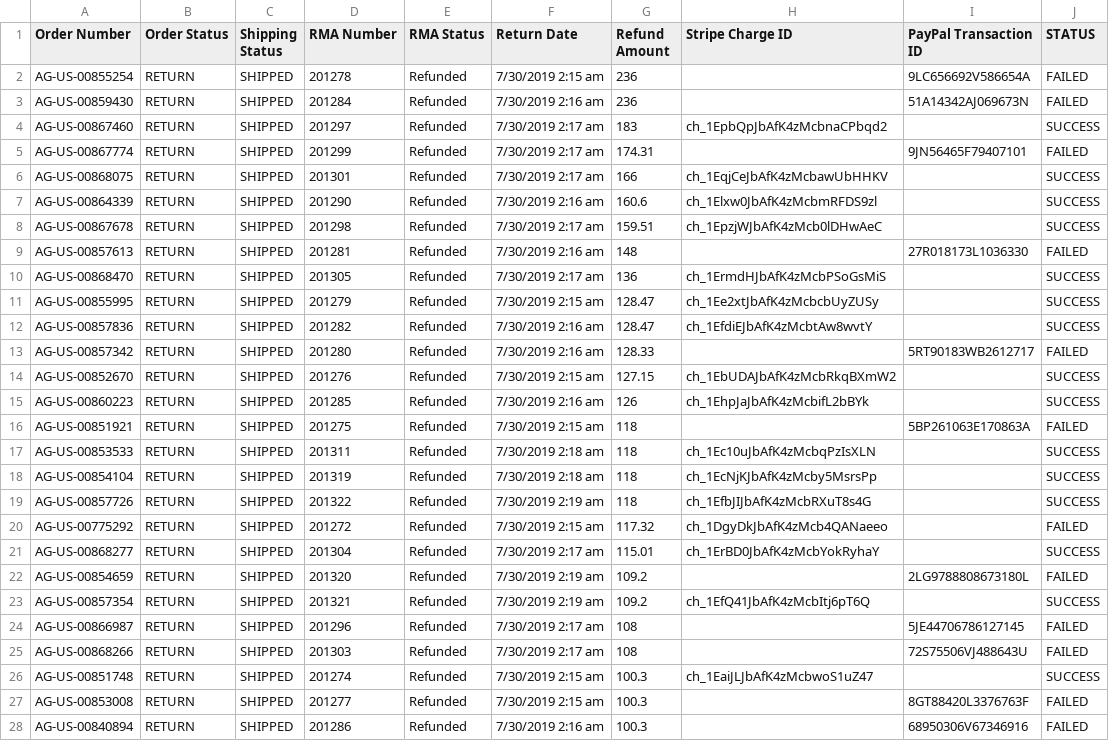
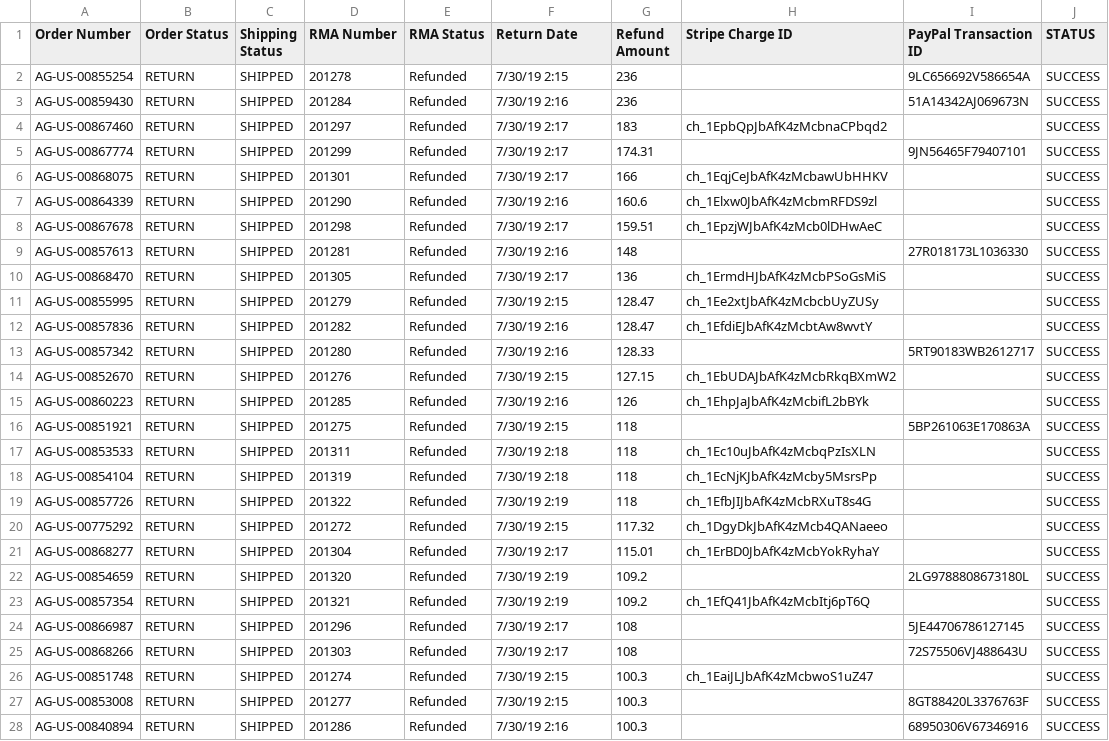
Before and after one commit to american-giant/ag_refunds_bulk_processor, a CSV file: archive/19-07-31/19-07-31_refunds_status.csv, drawn as a sheet; only a part is shown; the diff covers the shown part only.

```diff
--- a/archive/19-07-31/19-07-31_refunds_status.csv
+++ b/archive/19-07-31/19-07-31_refunds_status.csv
@@ -1,28 +1,28 @@
 Order Number,Order Status,Shipping Status,RMA Number,RMA Status,Return Date,Refund Amount,Stripe Charge ID,PayPal Transaction ID,STATUS
-AG-US-00855254,RETURN,SHIPPED,201278,Refunded,7/30/2019 2:15 am,236,,9LC656692V586654A,FAILED
-AG-US-00859430,RETURN,SHIPPED,201284,Refunded,7/30/2019 2:16 am,236,,51A14342AJ069673N,FAILED
-AG-US-00867460,RETURN,SHIPPED,201297,Refunded,7/30/2019 2:17 am,183,ch_1EpbQpJbAfK4zMcbnaCPbqd2,,SUCCESS
-AG-US-00867774,RETURN,SHIPPED,201299,Refunded,7/30/2019 2:17 am,174.31,,9JN56465F79407101,FAILED
-AG-US-00868075,RETURN,SHIPPED,201301,Refunded,7/30/2019 2:17 am,166,ch_1EqjCeJbAfK4zMcbawUbHHKV,,SUCCESS
-AG-US-00864339,RETURN,SHIPPED,201290,Refunded,7/30/2019 2:16 am,160.6,ch_1Elxw0JbAfK4zMcbmRFDS9zl,,SUCCESS
-AG-US-00867678,RETURN,SHIPPED,201298,Refunded,7/30/2019 2:17 am,159.51,ch_1EpzjWJbAfK4zMcb0lDHwAeC,,SUCCESS
-AG-US-00857613,RETURN,SHIPPED,201281,Refunded,7/30/2019 2:16 am,148,,27R018173L1036330,FAILED
-AG-US-00868470,RETURN,SHIPPED,201305,Refunded,7/30/2019 2:17 am,136,ch_1ErmdHJbAfK4zMcbPSoGsMiS,,SUCCESS
-AG-US-00855995,RETURN,SHIPPED,201279,Refunded,7/30/2019 2:15 am,128.47,ch_1Ee2xtJbAfK4zMcbcbUyZUSy,,SUCCESS
-AG-US-00857836,RETURN,SHIPPED,201282,Refunded,7/30/2019 2:16 am,128.47,ch_1EfdiEJbAfK4zMcbtAw8wvtY,,SUCCESS
-AG-US-00857342,RETURN,SHIPPED,201280,Refunded,7/30/2019 2:16 am,128.33,,5RT90183WB2612717,FAILED
-AG-US-00852670,RETURN,SHIPPED,201276,Refunded,7/30/2019 2:15 am,127.15,ch_1EbUDAJbAfK4zMcbRkqBXmW2,,SUCCESS
-AG-US-00860223,RETURN,SHIPPED,201285,Refunded,7/30/2019 2:16 am,126,ch_1EhpJaJbAfK4zMcbifL2bBYk,,SUCCESS
-AG-US-00851921,RETURN,SHIPPED,201275,Refunded,7/30/2019 2:15 am,118,,5BP261063E170863A,FAILED
-AG-US-00853533,RETURN,SHIPPED,201311,Refunded,7/30/2019 2:18 am,118,ch_1Ec10uJbAfK4zMcbqPzIsXLN,,SUCCESS
-AG-US-00854104,RETURN,SHIPPED,201319,Refunded,7/30/2019 2:18 am,118,ch_1EcNjKJbAfK4zMcby5MsrsPp,,SUCCESS
-AG-US-00857726,RETURN,SHIPPED,201322,Refunded,7/30/2019 2:19 am,118,ch_1EfbJIJbAfK4zMcbRXuT8s4G,,SUCCESS
-AG-US-00775292,RETURN,SHIPPED,201272,Refunded,7/30/2019 2:15 am,117.32,ch_1DgyDkJbAfK4zMcb4QANaeeo,,FAILED
-AG-US-00868277,RETURN,SHIPPED,201304,Refunded,7/30/2019 2:17 am,115.01,ch_1ErBD0JbAfK4zMcbYokRyhaY,,SUCCESS
-AG-US-00854659,RETURN,SHIPPED,201320,Refunded,7/30/2019 2:19 am,109.2,,2LG9788808673180L,FAILED
-AG-US-00857354,RETURN,SHIPPED,201321,Refunded,7/30/2019 2:19 am,109.2,ch_1EfQ41JbAfK4zMcbItj6pT6Q,,SUCCESS
-AG-US-00866987,RETURN,SHIPPED,201296,Refunded,7/30/2019 2:17 am,108,,5JE44706786127145,FAILED
-AG-US-00868266,RETURN,SHIPPED,201303,Refunded,7/30/2019 2:17 am,108,,72S75506VJ488643U,FAILED
-AG-US-00851748,RETURN,SHIPPED,201274,Refunded,7/30/2019 2:15 am,100.3,ch_1EaiJLJbAfK4zMcbwoS1uZ47,,SUCCESS
-AG-US-00853008,RETURN,SHIPPED,201277,Refunded,7/30/2019 2:15 am,100.3,,8GT88420L3376763F,FAILED
-AG-US-00840894,RETURN,SHIPPED,201286,Refunded,7/30/2019 2:16 am,100.3,,68950306V67346916,FAILED
+AG-US-00855254,RETURN,SHIPPED,201278,Refunded,7/30/19 2:15,236,,9LC656692V586654A,SUCCESS
+AG-US-00859430,RETURN,SHIPPED,201284,Refunded,7/30/19 2:16,236,,51A14342AJ069673N,SUCCESS
+AG-US-00867460,RETURN,SHIPPED,201297,Refunded,7/30/19 2:17,183,ch_1EpbQpJbAfK4zMcbnaCPbqd2,,SUCCESS
+AG-US-00867774,RETURN,SHIPPED,201299,Refunded,7/30/19 2:17,174.31,,9JN56465F79407101,SUCCESS
+AG-US-00868075,RETURN,SHIPPED,201301,Refunded,7/30/19 2:17,166,ch_1EqjCeJbAfK4zMcbawUbHHKV,,SUCCESS
+AG-US-00864339,RETURN,SHIPPED,201290,Refunded,7/30/19 2:16,160.6,ch_1Elxw0JbAfK4zMcbmRFDS9zl,,SUCCESS
+AG-US-00867678,RETURN,SHIPPED,201298,Refunded,7/30/19 2:17,159.51,ch_1EpzjWJbAfK4zMcb0lDHwAeC,,SUCCESS
+AG-US-00857613,RETURN,SHIPPED,201281,Refunded,7/30/19 2:16,148,,27R018173L1036330,SUCCESS
+AG-US-00868470,RETURN,SHIPPED,201305,Refunded,7/30/19 2:17,136,ch_1ErmdHJbAfK4zMcbPSoGsMiS,,SUCCESS
+AG-US-00855995,RETURN,SHIPPED,201279,Refunded,7/30/19 2:15,128.47,ch_1Ee2xtJbAfK4zMcbcbUyZUSy,,SUCCESS
+AG-US-00857836,RETURN,SHIPPED,201282,Refunded,7/30/19 2:16,128.47,ch_1EfdiEJbAfK4zMcbtAw8wvtY,,SUCCESS
+AG-US-00857342,RETURN,SHIPPED,201280,Refunded,7/30/19 2:16,128.33,,5RT90183WB2612717,SUCCESS
+AG-US-00852670,RETURN,SHIPPED,201276,Refunded,7/30/19 2:15,127.15,ch_1EbUDAJbAfK4zMcbRkqBXmW2,,SUCCESS
+AG-US-00860223,RETURN,SHIPPED,201285,Refunded,7/30/19 2:16,126,ch_1EhpJaJbAfK4zMcbifL2bBYk,,SUCCESS
+AG-US-00851921,RETURN,SHIPPED,201275,Refunded,7/30/19 2:15,118,,5BP261063E170863A,SUCCESS
+AG-US-00853533,RETURN,SHIPPED,201311,Refunded,7/30/19 2:18,118,ch_1Ec10uJbAfK4zMcbqPzIsXLN,,SUCCESS
+AG-US-00854104,RETURN,SHIPPED,201319,Refunded,7/30/19 2:18,118,ch_1EcNjKJbAfK4zMcby5MsrsPp,,SUCCESS
+AG-US-00857726,RETURN,SHIPPED,201322,Refunded,7/30/19 2:19,118,ch_1EfbJIJbAfK4zMcbRXuT8s4G,,SUCCESS
+AG-US-00775292,RETURN,SHIPPED,201272,Refunded,7/30/19 2:15,117.32,ch_1DgyDkJbAfK4zMcb4QANaeeo,,SUCCESS
+AG-US-00868277,RETURN,SHIPPED,201304,Refunded,7/30/19 2:17,115.01,ch_1ErBD0JbAfK4zMcbYokRyhaY,,SUCCESS
+AG-US-00854659,RETURN,SHIPPED,201320,Refunded,7/30/19 2:19,109.2,,2LG9788808673180L,SUCCESS
+AG-US-00857354,RETURN,SHIPPED,201321,Refunded,7/30/19 2:19,109.2,ch_1EfQ41JbAfK4zMcbItj6pT6Q,,SUCCESS
+AG-US-00866987,RETURN,SHIPPED,201296,Refunded,7/30/19 2:17,108,,5JE44706786127145,SUCCESS
+AG-US-00868266,RETURN,SHIPPED,201303,Refunded,7/30/19 2:17,108,,72S75506VJ488643U,SUCCESS
+AG-US-00851748,RETURN,SHIPPED,201274,Refunded,7/30/19 2:15,100.3,ch_1EaiJLJbAfK4zMcbwoS1uZ47,,SUCCESS
+AG-US-00853008,RETURN,SHIPPED,201277,Refunded,7/30/19 2:15,100.3,,8GT88420L3376763F,SUCCESS
+AG-US-00840894,RETURN,SHIPPED,201286,Refunded,7/30/19 2:16,100.3,,68950306V67346916,SUCCESS
```
Also changed, not shown: 46 edited cells elsewhere in this file, archive/19-08-01/19-08-01_refunds_status.csv.
